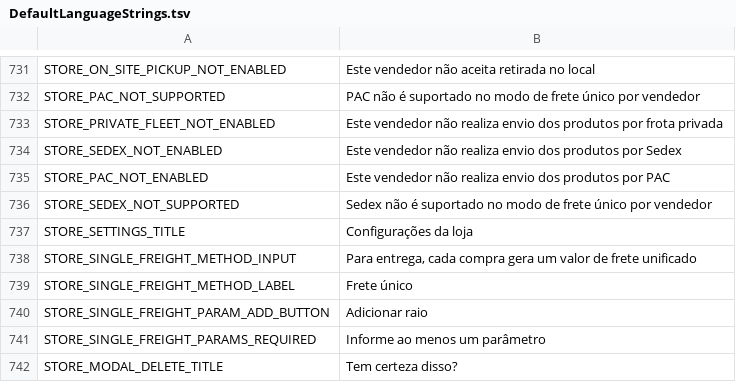
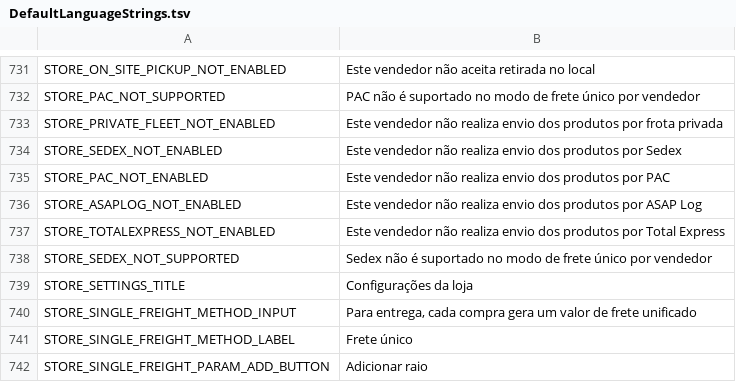
Before and after one commit to gabrielima1995/adegaMall, a TSV file: marketplace-master/src/NewContext/NewContext.Application/Languages/DefaultLanguageStrings.tsv, drawn as a sheet; only a part is shown, gaps mark what is left out; the shorter side is filled out with more unchanged rows.

```diff
--- a/marketplace-master/src/NewContext/NewContext.Application/Languages/DefaultLanguageStrings.tsv
+++ b/marketplace-master/src/NewContext/NewContext.Application/Languages/DefaultLanguageStrings.tsv
@@ -735,2 +735,4 @@ STORE_SEDEX_NOT_ENABLED	Este vendedor não realiza envio dos produtos por Sedex
 STORE_PAC_NOT_ENABLED	Este vendedor não realiza envio dos produtos por PAC
+STORE_ASAPLOG_NOT_ENABLED	Este vendedor não realiza envio dos produtos por ASAP Log
+STORE_TOTALEXPRESS_NOT_ENABLED	Este vendedor não realiza envio dos produtos por Total Express
 STORE_SEDEX_NOT_SUPPORTED	Sedex não é suportado no modo de frete único por vendedor
```
Also changed, not shown: 13 other files.
